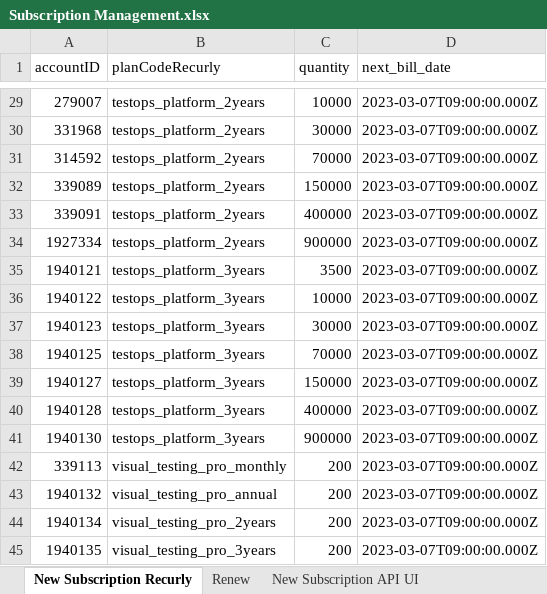
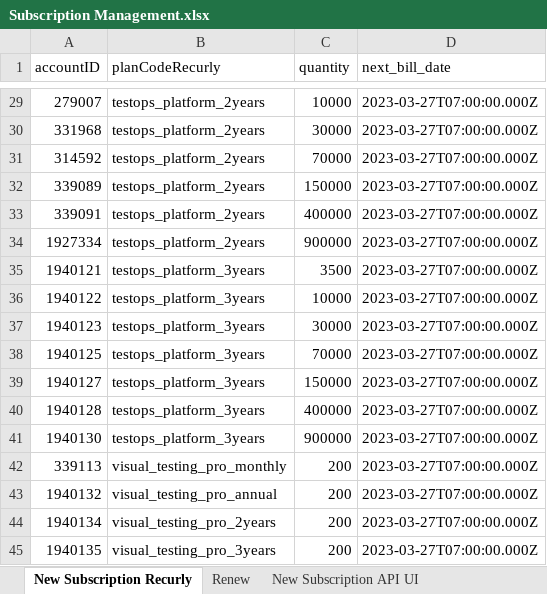
Before and after one commit to ThuyTruong93/commerce-automation, an Excel workbook: Data/My Administration/Subscription Management.xlsx, sheet New Subscription Recurly, drawn as a sheet; only a part is shown, gaps mark what is left out; values as stored, in another font and other column widths than the file's, no borders; conditional formats not drawn; the diff covers the shown part only; the diff names each change by its address in the sheet, - before the commit and + after, or states it on an @@ line.

```diff
--- a/Data/My Administration/Subscription Management.xlsx (sheet New Subscription Recurly)
+++ b/Data/My Administration/Subscription Management.xlsx (sheet New Subscription Recurly)
-D29:D45 (next_bill_date): 2023-03-07T09:00:00.000Z
+D29:D45 (next_bill_date): 2023-03-27T07:00:00.000Z
```
Also changed, not shown: 37 edited cells elsewhere in this sheet, sheet New Subscription API UI, sheet Save Data, 1 other file.
